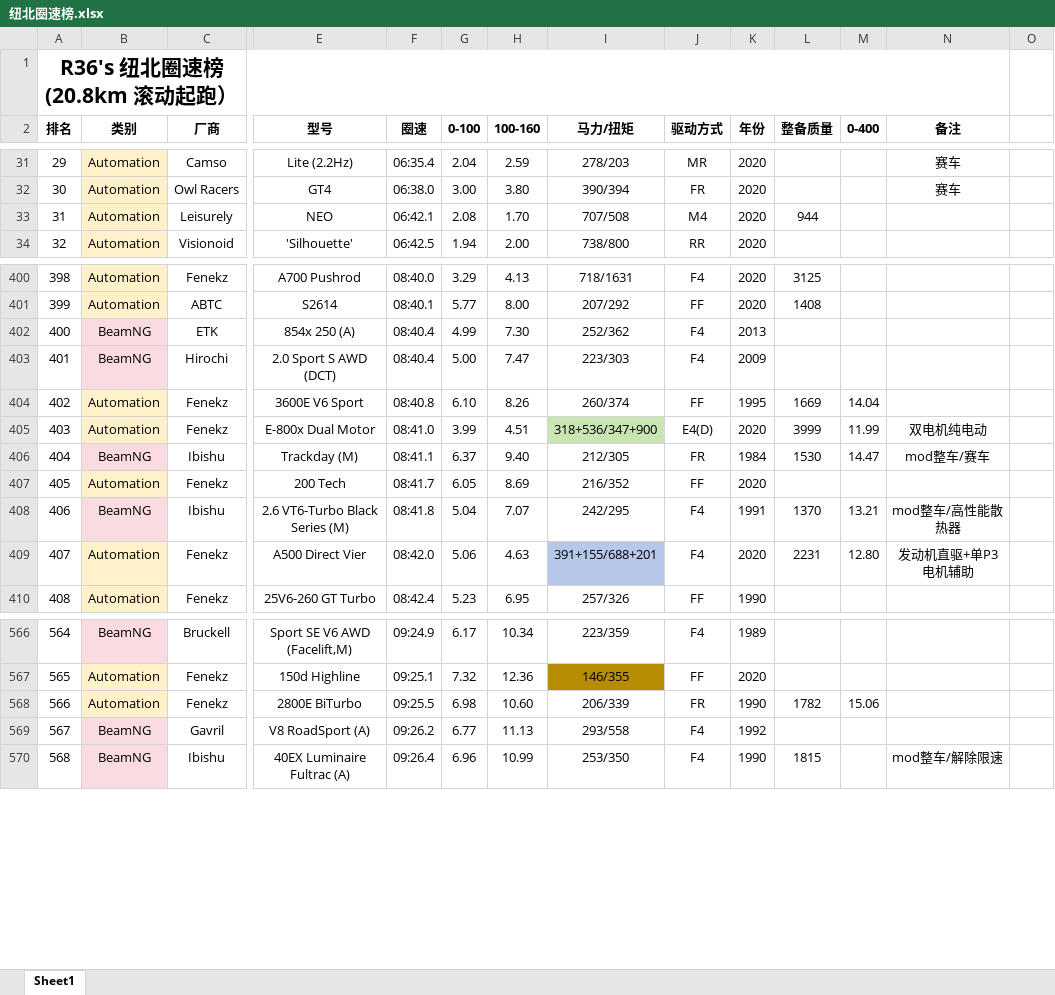
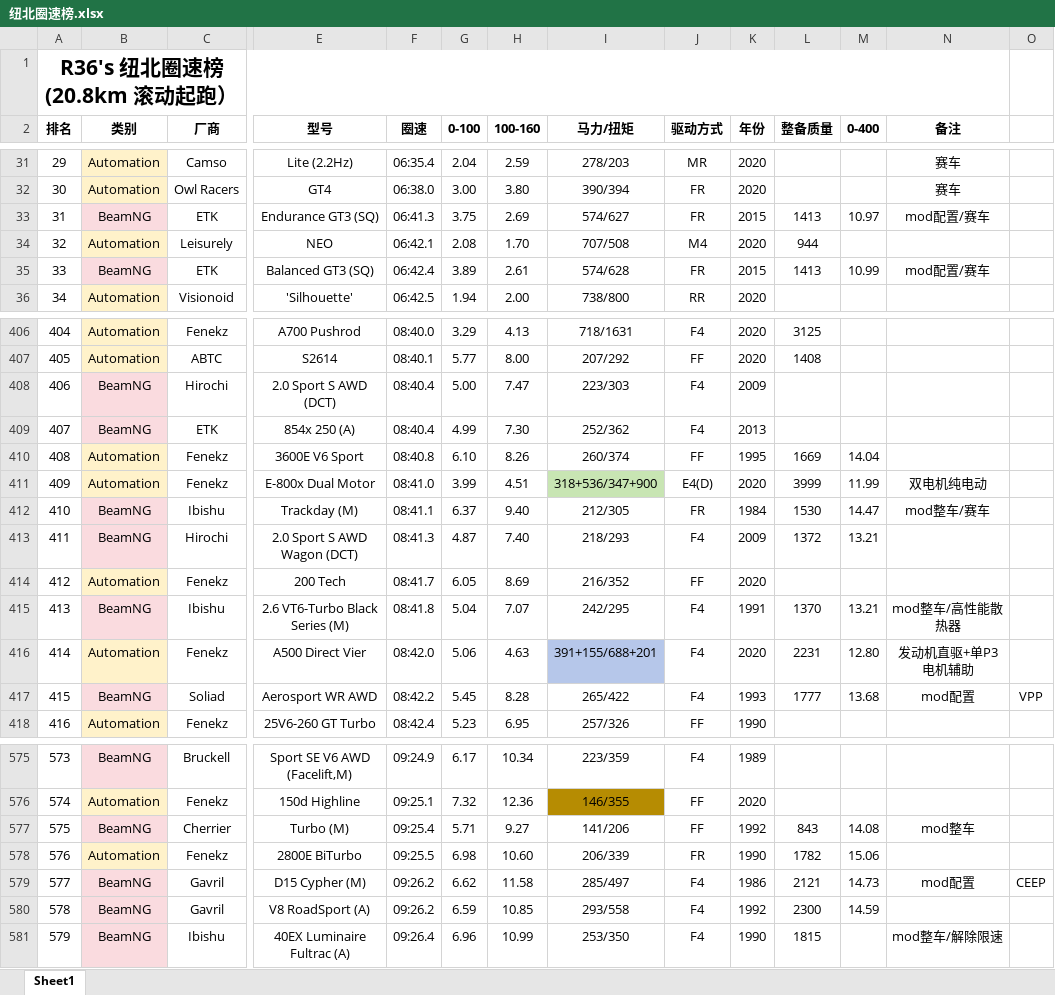
Before and after one commit to R36sLapTime/R36sLapTime.github.io, an Excel workbook: 纽北圈速榜.xlsx, sheet Sheet1, drawn as a sheet; only a part is shown, gaps mark what is left out; values as stored, in another font and other column widths than the file's, no borders; addresses are those after the commit; rows hold the shown columns only; the diff covers the shown part only; the diff names each change by its address in the sheet, - before the commit and + after, or states it on an @@ line.

```diff
--- a/纽北圈速榜.xlsx (sheet Sheet1)
+++ b/纽北圈速榜.xlsx (sheet Sheet1)
+row 33: 31 | BeamNG | ETK | Endurance GT3 (SQ) | 06:41.3 | 3.75 | 2.69 | 574/627 | FR | 2015 | 1413 | 10.97 | mod配置/赛车
@@ column A (排名) renumbered between rows 34 and 744 @@
+row 35: 33 | BeamNG | ETK | Balanced GT3 (SQ) | 06:42.4 | 3.89 | 2.61 | 574/628 | FR | 2015 | 1413 | 10.99 | mod配置/赛车
@@ row 403 moved to row 408: 406 @@
+row 413: 411 | BeamNG | Hirochi | 2.0 Sport S AWD Wagon (DCT) | 08:41.3 | 4.87 | 7.40 | 218/293 | F4 | 2009 | 1372 | 13.21
+row 417: 415 | BeamNG | Soliad | Aerosport WR AWD | 08:42.2 | 5.45 | 8.28 | 265/422 | F4 | 1993 | 1777 | 13.68 | mod配置 | VPP
+row 577: 575 | BeamNG | Cherrier | Turbo (M) | 09:25.4 | 5.71 | 9.27 | 141/206 | FF | 1992 | 843 | 14.08 | mod整车
+row 579: 577 | BeamNG | Gavril | D15 Cypher (M) | 09:26.2 | 6.62 | 11.58 | 285/497 | F4 | 1986 | 2121 | 14.73 | mod配置 | CEEP
-G580 (0-100): 6.77
+G580 (0-100): 6.59
-H580 (100-160): 11.13
+H580 (100-160): 10.85
-L580 (整备质量): (empty)
+L580 (整备质量): 2300
-M580 (0-400): (empty)
+M580 (0-400): 14.59
```
Also changed, not shown: 11 added rows, 1 removed row, 25 moved rows and 8 edited cells elsewhere in this sheet, 1 other file.
